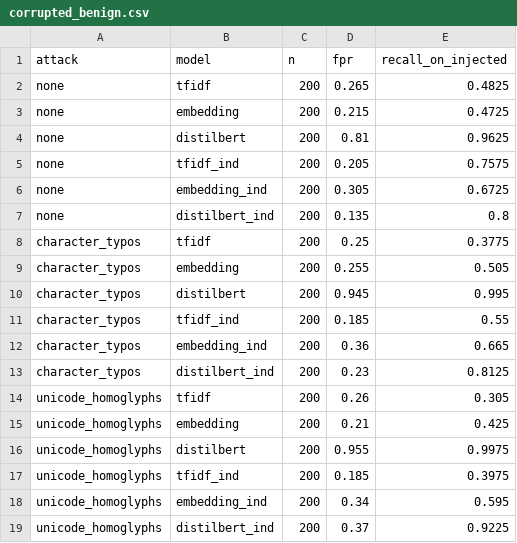
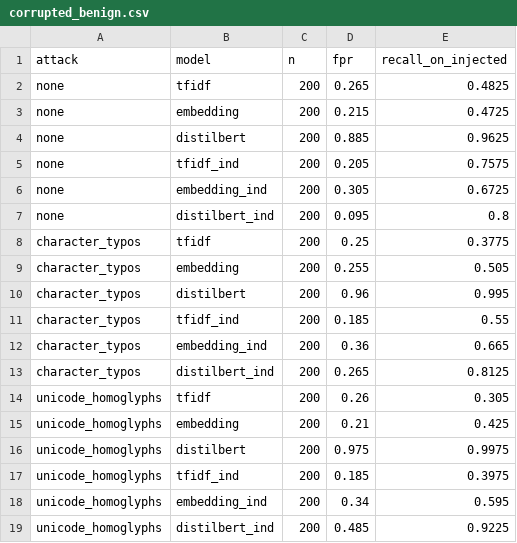
Before and after one commit to sammyyaakk/prompt-injection-detector, a CSV file: results/indirect/corrupted_benign.csv, drawn as a sheet.

Commit message:
Regenerate the corrupted-benign control with the study's DistilBERT weights
The committed DistilBERT rows came from a separate Colab session and did not
reproduce with the study's weights (indirect-trained FPR 0.135 -> 0.370
under homoglyphs; reproducible: 0.095 -> 0.485). Rerun locally with
python -m scripts.extra_indirect: only the six DistilBERT FPR rows change,
and they now equal results/indirect/benign_control_study.csv. TF-IDF,
MiniLM and word-localisation rows are unchanged.

```diff
--- a/results/indirect/corrupted_benign.csv
+++ b/results/indirect/corrupted_benign.csv
@@ -3,17 +3,17 @@ none,tfidf,200,0.265,0.4825
 none,embedding,200,0.215,0.4725
-none,distilbert,200,0.81,0.9625
+none,distilbert,200,0.885,0.9625
 none,tfidf_ind,200,0.205,0.7575
 none,embedding_ind,200,0.305,0.6725
-none,distilbert_ind,200,0.135,0.8
+none,distilbert_ind,200,0.095,0.8
 character_typos,tfidf,200,0.25,0.3775
 character_typos,embedding,200,0.255,0.505
-character_typos,distilbert,200,0.945,0.995
+character_typos,distilbert,200,0.96,0.995
 character_typos,tfidf_ind,200,0.185,0.55
 character_typos,embedding_ind,200,0.36,0.665
-character_typos,distilbert_ind,200,0.23,0.8125
+character_typos,distilbert_ind,200,0.265,0.8125
 unicode_homoglyphs,tfidf,200,0.26,0.305
 unicode_homoglyphs,embedding,200,0.21,0.425
-unicode_homoglyphs,distilbert,200,0.955,0.9975
+unicode_homoglyphs,distilbert,200,0.975,0.9975
 unicode_homoglyphs,tfidf_ind,200,0.185,0.3975
 unicode_homoglyphs,embedding_ind,200,0.34,0.595
-unicode_homoglyphs,distilbert_ind,200,0.37,0.9225
+unicode_homoglyphs,distilbert_ind,200,0.485,0.9225
```
Also changed, not shown: 1 other file.
